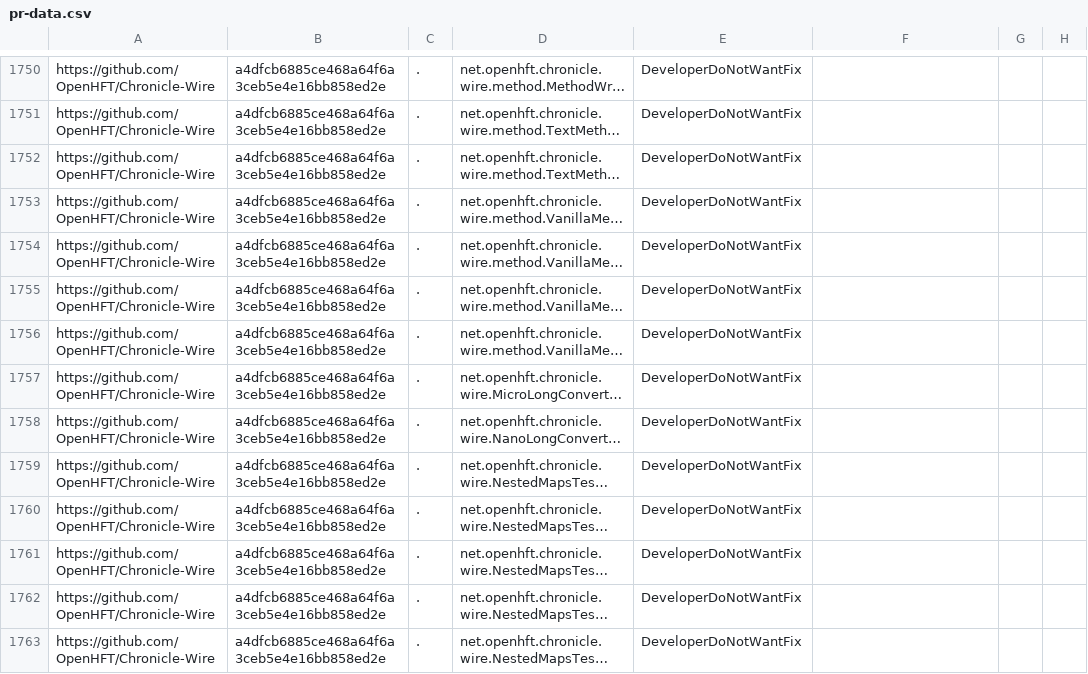
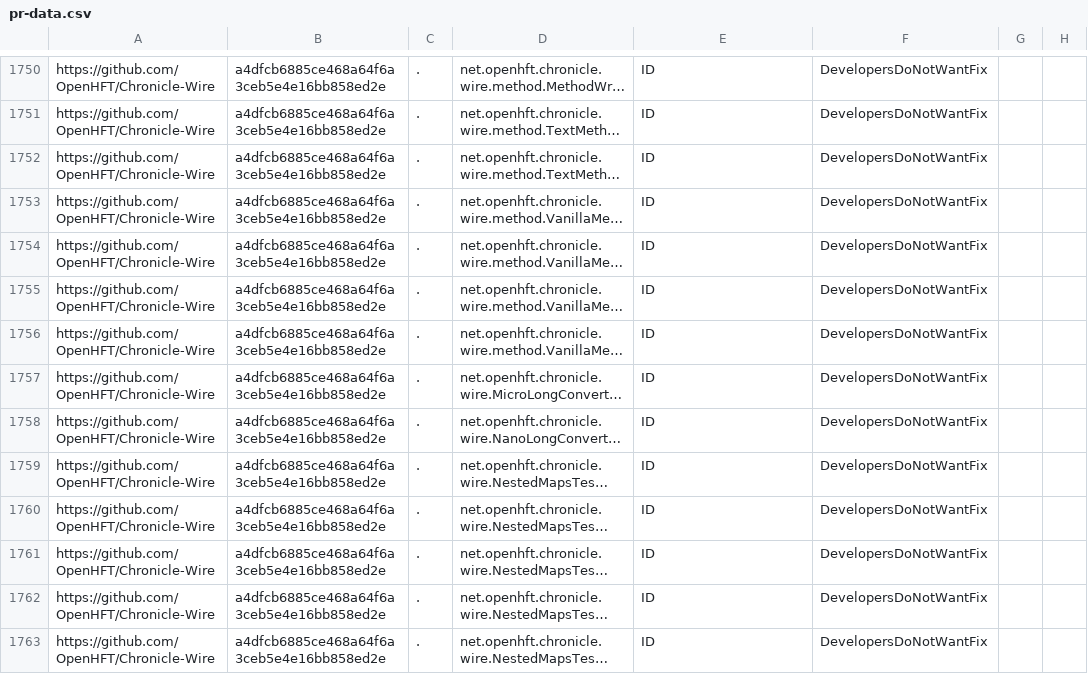
Before and after one commit to TestingResearchIllinois/idoft, a CSV file: pr-data.csv, drawn as a sheet; only a part is shown, gaps mark what is left out; long unchanged cells end in …; the diff covers the shown part only; the diff names each change by its address in the sheet, - before the commit and + after, or states it on an @@ line.

```diff
--- a/pr-data.csv
+++ b/pr-data.csv
-E1750:E1763: DeveloperDoNotWantFix
+E1750:E1763: ID
-F1750:F1763: (empty)
+F1750:F1763: DevelopersDoNotWantFix
```
Also changed, not shown: 109 edited cells elsewhere in this file, 2 other files.
